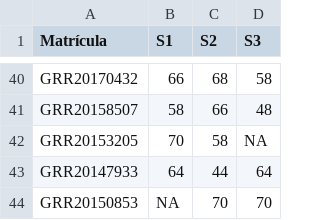
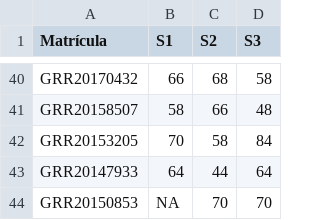
Before and after one commit to ipencnensp/ce001, a CSV file: docs/misc/notas_ce001-N.csv, drawn as a sheet; only a part is shown, gaps mark what is left out.

Commit message:
Atualiza nota faltante

```diff
--- a/docs/misc/notas_ce001-N.csv
+++ b/docs/misc/notas_ce001-N.csv
@@ -41,3 +41,3 @@ GRR20170432,66,68,58
 GRR20158507,58,66,48
-GRR20153205,70,58,NA
+GRR20153205,70,58,84
 GRR20147933,64,44,64
```
Also changed, not shown: misc/notas_ce001-N.csv, 1 other file.
